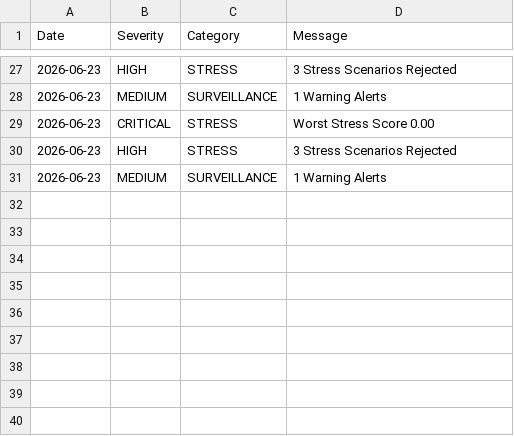
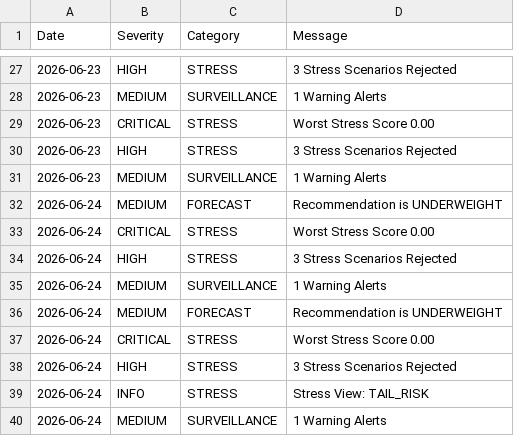
Before and after one commit to sakshinekkala28/Institutional_Quant_Platform, a CSV file: data/monitoring/alert_history.csv, drawn as a sheet; only a part is shown, gaps mark what is left out; the diff names each change by its address in the sheet, - before the commit and + after, or states it on an @@ line.

```diff
--- a/data/monitoring/alert_history.csv
+++ b/data/monitoring/alert_history.csv
+row 32: 2026-06-24 | MEDIUM | FORECAST | Recommendation is UNDERWEIGHT
+row 33: 2026-06-24 | CRITICAL | STRESS | Worst Stress Score 0.00
+row 34: 2026-06-24 | HIGH | STRESS | 3 Stress Scenarios Rejected
+row 35: 2026-06-24 | MEDIUM | SURVEILLANCE | 1 Warning Alerts
+row 36: 2026-06-24 | MEDIUM | FORECAST | Recommendation is UNDERWEIGHT
+row 37: 2026-06-24 | CRITICAL | STRESS | Worst Stress Score 0.00
+row 38: 2026-06-24 | HIGH | STRESS | 3 Stress Scenarios Rejected
+row 39: 2026-06-24 | INFO | STRESS | Stress View: TAIL_RISK
+row 40: 2026-06-24 | MEDIUM | SURVEILLANCE | 1 Warning Alerts
```
Also changed, not shown: 6 other files.
